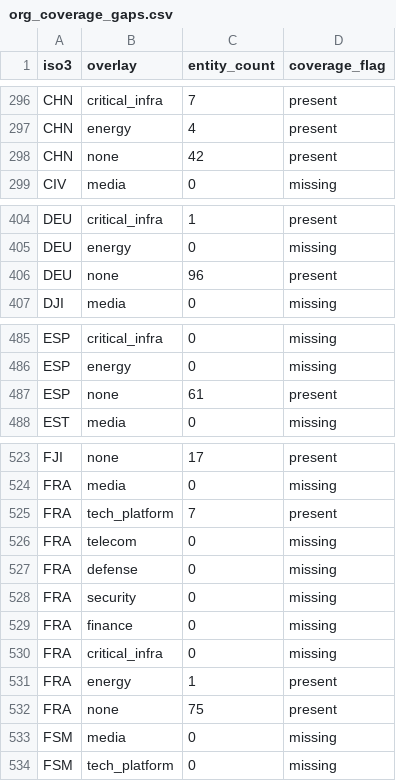
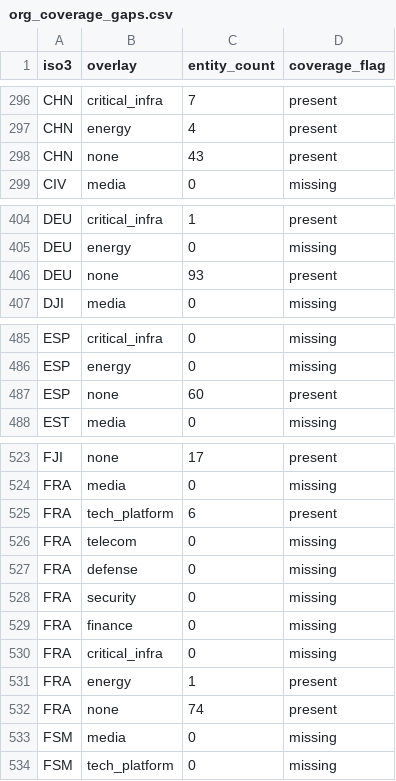
Before and after one commit to AtlasCargo/Galad, a CSV file: data/output/org_coverage_gaps.csv, drawn as a sheet; only a part is shown, gaps mark what is left out; the diff covers the shown part only.

```diff
--- a/data/output/org_coverage_gaps.csv
+++ b/data/output/org_coverage_gaps.csv
@@ -297,3 +297,3 @@ CHN,critical_infra,7,present
 CHN,energy,4,present
-CHN,none,42,present
+CHN,none,43,present
 CIV,media,0,missing
@@ -405,3 +405,3 @@ DEU,critical_infra,1,present
 DEU,energy,0,missing
-DEU,none,96,present
+DEU,none,93,present
 DJI,media,0,missing
@@ -486,3 +486,3 @@ ESP,critical_infra,0,missing
 ESP,energy,0,missing
-ESP,none,61,present
+ESP,none,60,present
 EST,media,0,missing
@@ -524,3 +524,3 @@ FJI,none,17,present
 FRA,media,0,missing
-FRA,tech_platform,7,present
+FRA,tech_platform,6,present
 FRA,telecom,0,missing
@@ -531,3 +531,3 @@ FRA,critical_infra,0,missing
 FRA,energy,1,present
-FRA,none,75,present
+FRA,none,74,present
 FSM,media,0,missing
```
Also changed, not shown: 4 edited cells elsewhere in this file, data/output/org_classification_map.csv, 4 other files.
